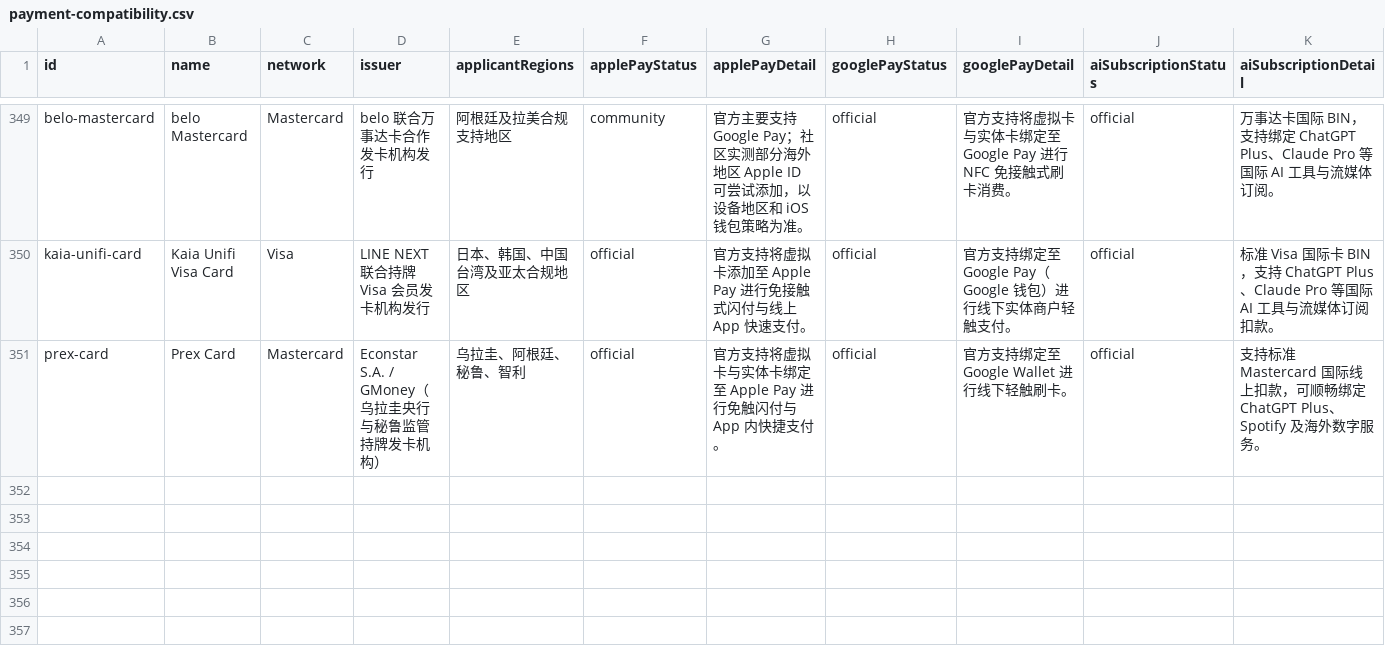
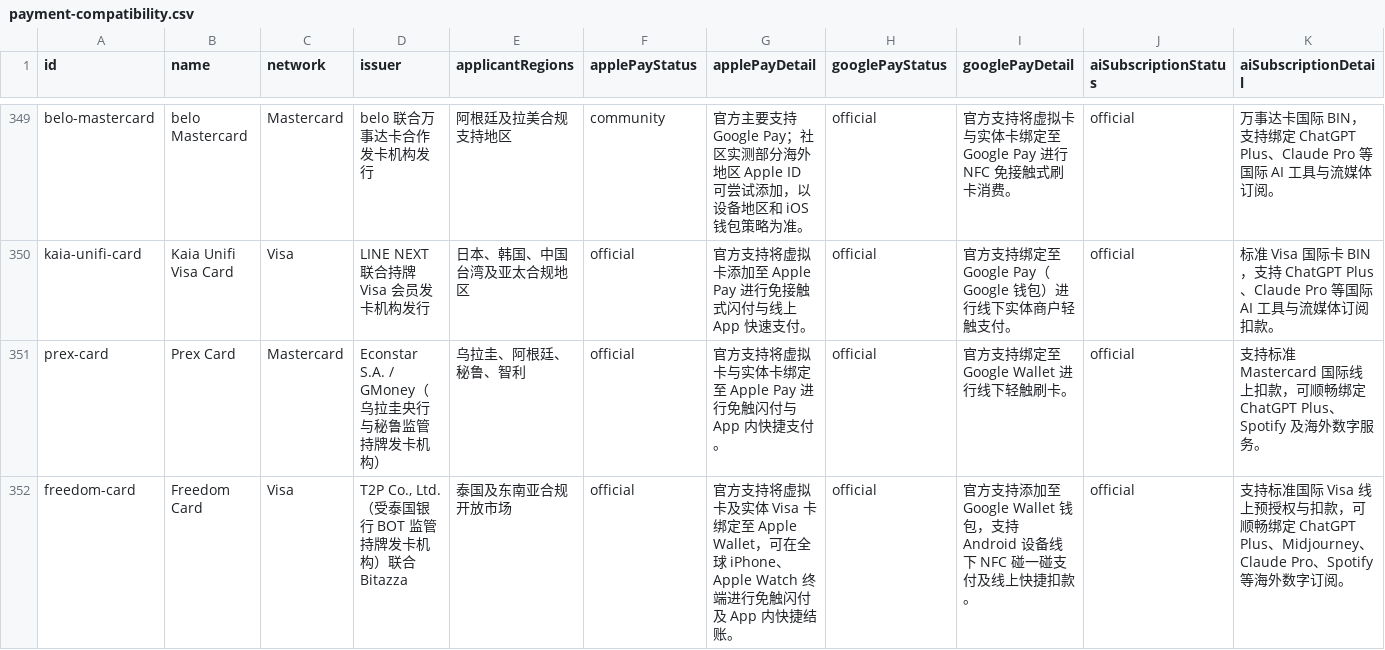
Before and after one commit to liam1024-tech/awesome-crypto-cards, a CSV file: data/payment-compatibility.csv, drawn as a sheet; only a part is shown, gaps mark what is left out; rows hold the shown columns only; the diff names each change by its address in the sheet, - before the commit and + after, or states it on an @@ line.

Commit message:
sync: reach 351 cards, 356 privacy profiles & updated changelogs (2026-11-24)

```diff
--- a/data/payment-compatibility.csv
+++ b/data/payment-compatibility.csv
+row 352: freedom-card | Freedom Card | Visa | T2P Co., Ltd.（受泰国银行 BOT 监管持牌发卡机构）联合 Bitazza | 泰国及东南亚合规开放市场 | official | 官方支持将虚拟卡及实体 Visa 卡绑定至 Apple Wallet，可在全球 iPhone、Apple Watch 终端进行免触闪付及 App 内快捷结账。 | official | 官方支持添加至 Google Wallet 钱包，支持 Android 设备线下 NFC 碰一碰支付及线上快捷扣款。 | official | 支持标准国际 Visa 线上预授权与扣款，可顺畅绑定 ChatGPT Plus、Midjourney、Claude Pro、Spotify 等海外数字订阅。
```
Also changed, not shown: data/app-privacy-matrix.csv, data/ucard-coverage.csv, 6 other files.
